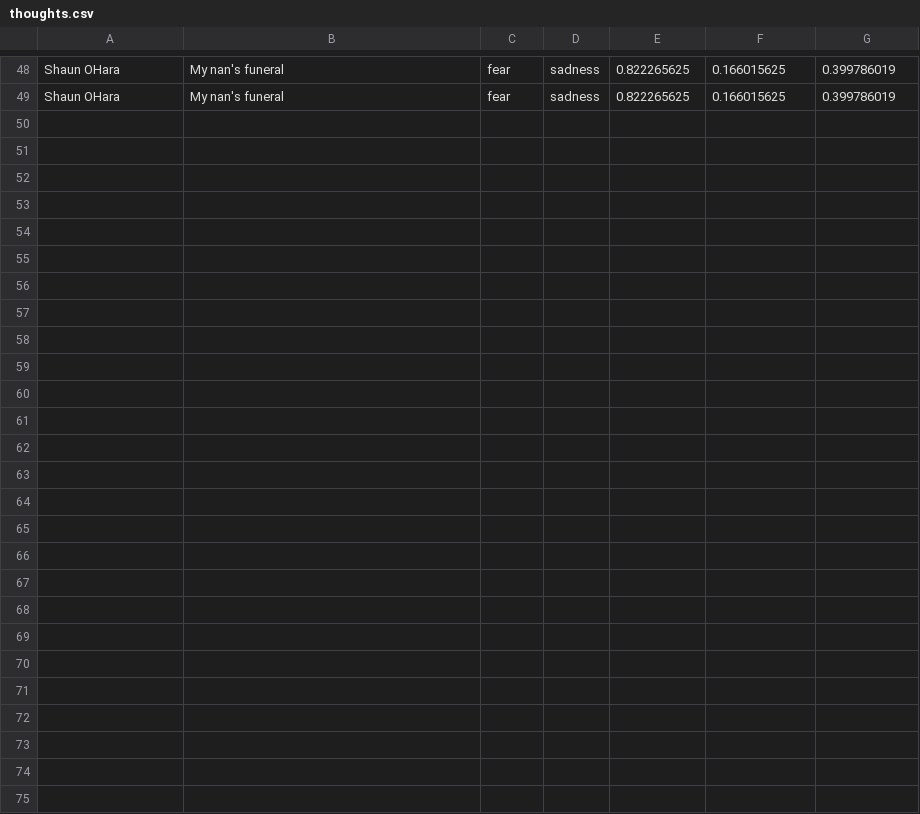
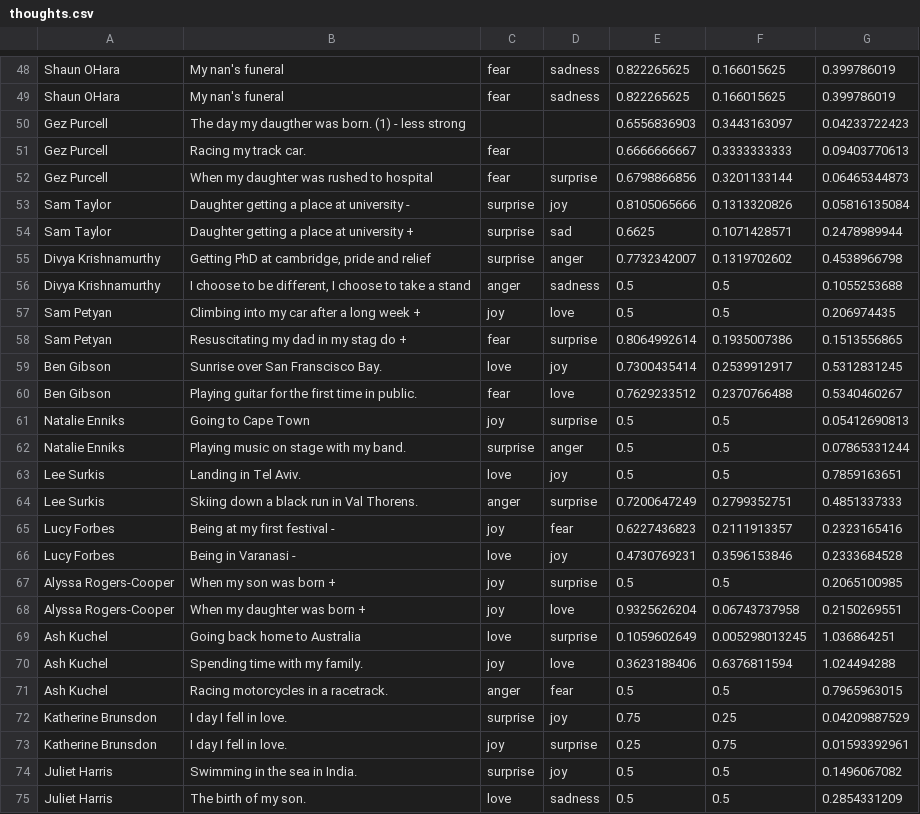
Before and after one commit to random-quark/mind-swarms, a CSV file: automated/thoughts.csv, drawn as a sheet; only a part is shown, gaps mark what is left out; the diff names each change by its address in the sheet, - before the commit and + after, or states it on an @@ line.

Commit message:
added second day data

```diff
--- a/automated/thoughts.csv
+++ b/automated/thoughts.csv
+row 50: Gez Purcell | The day my daugther was born. (1) - less strong |  |  | 0.6556836903 | 0.3443163097 | 0.04233722423
+row 51: Gez Purcell | Racing my track car. | fear |  | 0.6666666667 | 0.3333333333 | 0.09403770613
+row 52: Gez Purcell | When my daughter was rushed to hospital | fear | surprise | 0.6798866856 | 0.3201133144 | 0.06465344873
+row 53: Sam Taylor | Daughter getting a place at university - | surprise | joy | 0.8105065666 | 0.1313320826 | 0.05816135084
+row 54: Sam Taylor | Daughter getting a place at university + | surprise | sad | 0.6625 | 0.1071428571 | 0.2478989944
+row 55: Divya Krishnamurthy | Getting PhD at cambridge, pride and relief | surprise | anger | 0.7732342007 | 0.1319702602 | 0.4538966798
+row 56: Divya Krishnamurthy | I choose to be different, I choose to take a stand | anger | sadness | 0.5 | 0.5 | 0.1055253688
+row 57: Sam Petyan | Climbing into my car after a long week + | joy | love | 0.5 | 0.5 | 0.206974435
+row 58: Sam Petyan | Resuscitating my dad in my stag do + | fear | surprise | 0.8064992614 | 0.1935007386 | 0.1513556865
+row 59: Ben Gibson | Sunrise over San Franscisco Bay. | love | joy | 0.7300435414 | 0.2539912917 | 0.5312831245
+row 60: Ben Gibson | Playing guitar for the first time in public. | fear | love | 0.7629233512 | 0.2370766488 | 0.5340460267
+row 61: Natalie Enniks | Going to Cape Town | joy | surprise | 0.5 | 0.5 | 0.05412690813
+row 62: Natalie Enniks | Playing music on stage with my band. | surprise | anger | 0.5 | 0.5 | 0.07865331244
+row 63: Lee Surkis | Landing in Tel Aviv. | love | joy | 0.5 | 0.5 | 0.7859163651
+row 64: Lee Surkis | Skiing down a black run in Val Thorens. | anger | surprise | 0.7200647249 | 0.2799352751 | 0.4851337333
+row 65: Lucy Forbes | Being at my first festival - | joy | fear | 0.6227436823 | 0.2111913357 | 0.2323165416
+row 66: Lucy Forbes | Being in Varanasi - | love | joy | 0.4730769231 | 0.3596153846 | 0.2333684528
+row 67: Alyssa Rogers-Cooper | When my son was born + | joy | surprise | 0.5 | 0.5 | 0.2065100985
+row 68: Alyssa Rogers-Cooper | When my daughter was born + | joy | love | 0.9325626204 | 0.06743737958 | 0.2150269551
+row 69: Ash Kuchel | Going back home to Australia | love | surprise | 0.1059602649 | 0.005298013245 | 1.036864251
+row 70: Ash Kuchel | Spending time with my family. | joy | love | 0.3623188406 | 0.6376811594 | 1.024494288
+row 71: Ash Kuchel | Racing motorcycles in a racetrack. | anger | fear | 0.5 | 0.5 | 0.7965963015
+row 72: Katherine Brunsdon | I day I fell in love. | surprise | joy | 0.75 | 0.25 | 0.04209887529
+row 73: Katherine Brunsdon | I day I fell in love. | joy | surprise | 0.25 | 0.75 | 0.01593392961
+row 74: Juliet Harris | Swimming in the sea in India. | surprise | joy | 0.5 | 0.5 | 0.1496067082
+row 75: Juliet Harris | The birth of my son. | love | sadness | 0.5 | 0.5 | 0.2854331209
```
